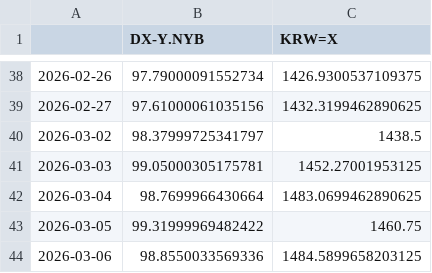
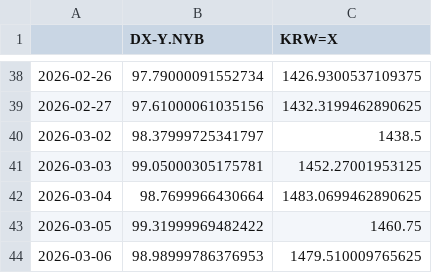
Before and after one commit to pinedance/quant-data-open, a TSV file: output/US/economy/D/data.tsv, drawn as a sheet; only a part is shown, gaps mark what is left out.

```diff
--- a/output/US/economy/D/data.tsv
+++ b/output/US/economy/D/data.tsv
@@ -43,2 +43,2 @@
 2026-03-05	99.31999969482422	1460.75
-2026-03-06	98.8550033569336	1484.5899658203125
+2026-03-06	98.98999786376953	1479.510009765625
```
Also changed, not shown: output/KR/economy/D/markets.tsv, 1 other file.
